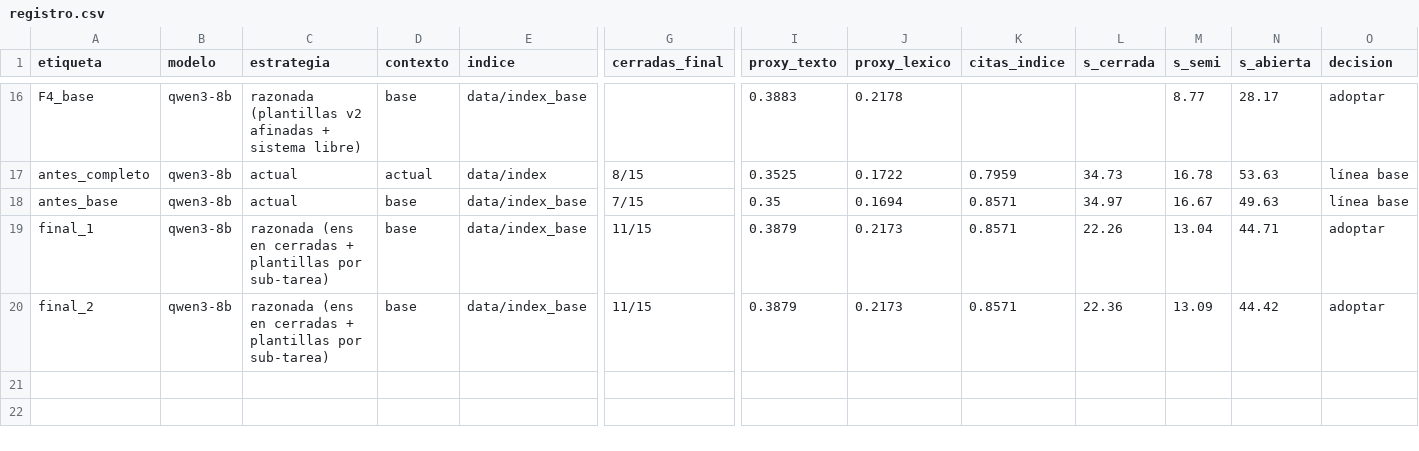
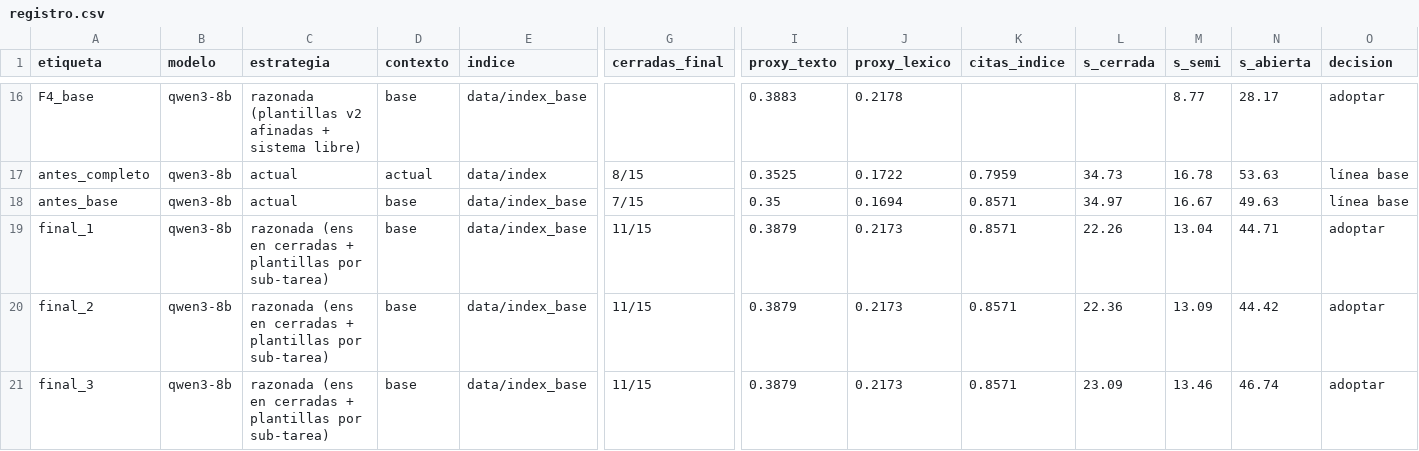
Before and after one commit to smontoya112/Oliv-IA, a CSV file: experimentos/claude/registro.csv, drawn as a sheet; only a part is shown, gaps mark what is left out; rows hold the shown columns only; the diff names each change by its address in the sheet, - before the commit and + after, or states it on an @@ line.

```diff
--- a/experimentos/claude/registro.csv
+++ b/experimentos/claude/registro.csv
+row 21: final_3 | qwen3-8b | razonada (ens en cerradas + plantillas por sub-tarea) | base | data/index_base | 11/15 | 0.3879 | 0.2173 | 0.8571 | 23.09 | 13.46 | 46.74 | adoptar
```
Also changed, not shown: 4 other files.
